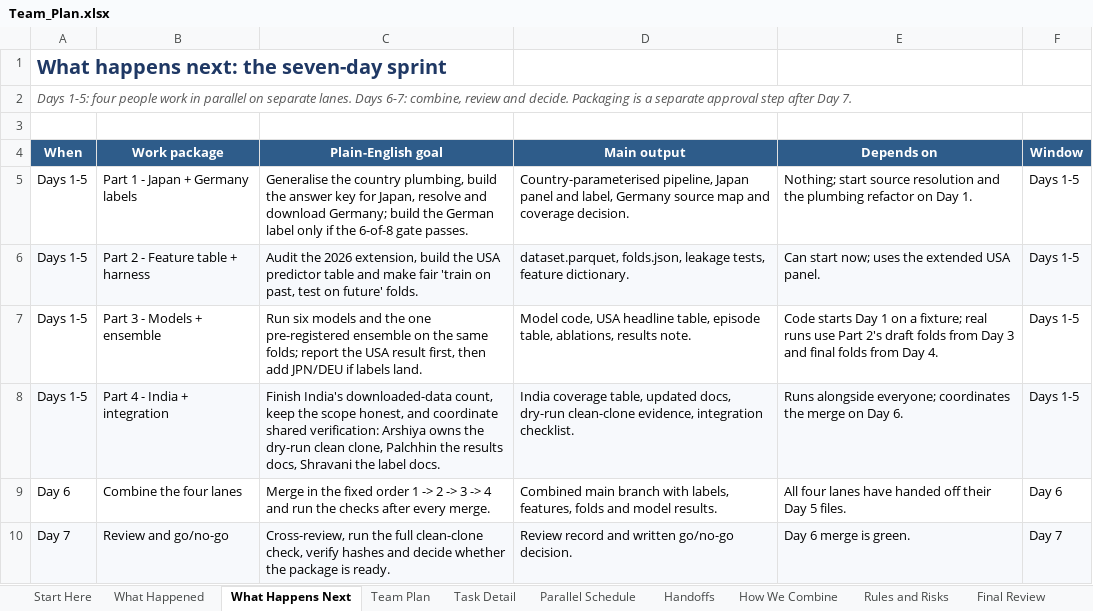
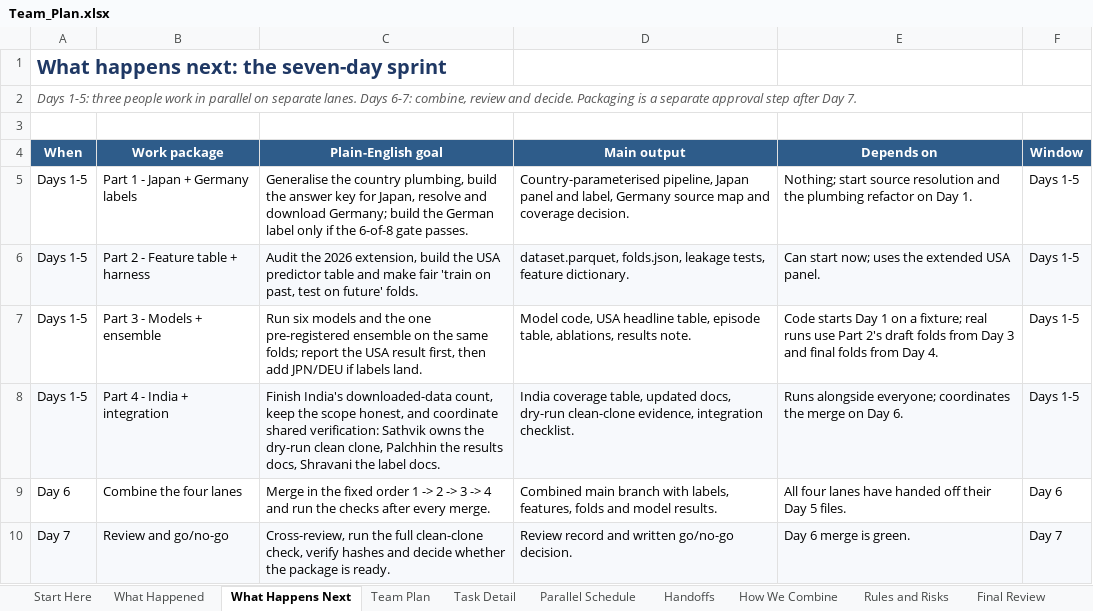
Before and after one commit to sathvikboina/recession-ews, an Excel workbook: Team_Plan.xlsx, sheet What Happens Next, drawn as a sheet; only a part is shown; values as stored, in another font and other column widths than the file's, no borders; the diff names each change by its address in the sheet, - before the commit and + after, or states it on an @@ line.

Commit message:
Reconcile the team plan with the Lane 2 split
- Part 2 is now 2A (Shravani: spec, firewall tests, dictionary,
  baselines) and 2B (Sathvik: table, folds, harness, clean clone)
- clean-clone, review and packaging ownership moves from the departed
  original owner to Sathvik, with Shravani cross-checking hashes
- H2/H4/H6/H7, the Day 6/7 tables and the lock-risk rows follow the
  same split; headcount corrected to three people
- regenerate Team_Plan.xlsx from scripts/make_team_plan.py

```diff
--- a/Team_Plan.xlsx (sheet What Happens Next)
+++ b/Team_Plan.xlsx (sheet What Happens Next)
-A2 (When): Days 1-5: four people work…
+A2 (When): Days 1-5: three people work…
-C8 (Plain-English goal): …shared verification: Arshiya owns the…
+C8 (Plain-English goal): …shared verification: Sathvik owns the…
```
Also changed, not shown: sheet Task Detail, sheet Team Plan, sheet Handoffs, sheet Parallel Schedule, sheet Start Here, sheet Rules and Risks, 1 more sheet, 3 other files.
